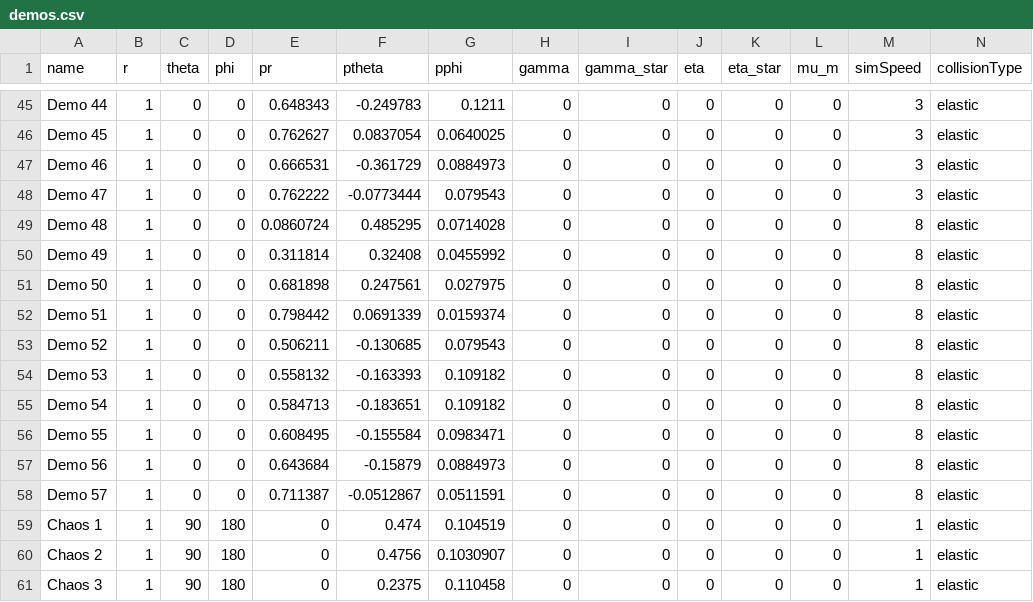
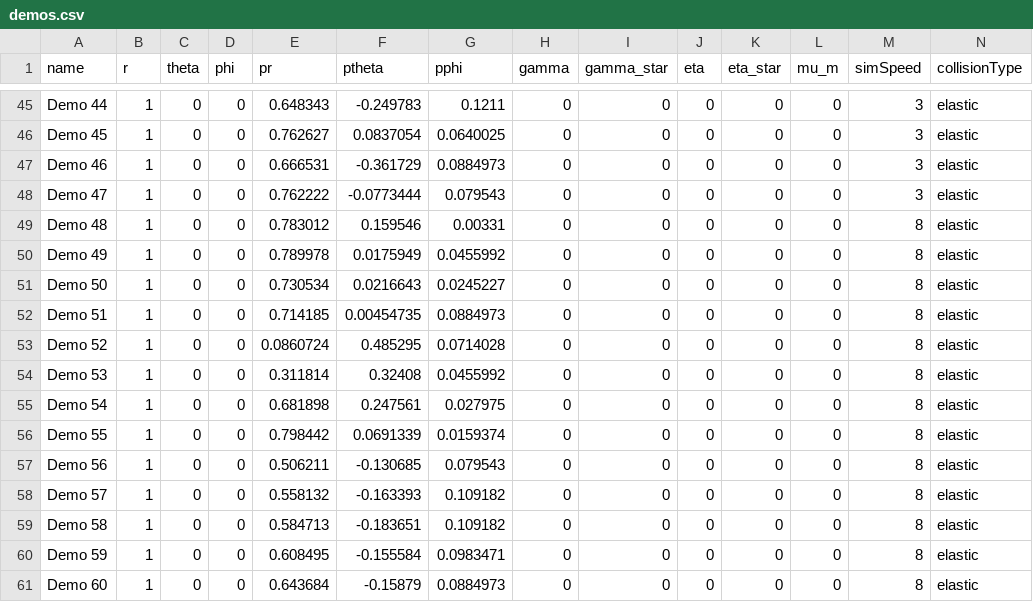
Before and after one commit to edwardsjohnmartin/MagPhyx, a CSV file: demos.csv, drawn as a sheet; only a part is shown, gaps mark what is left out; the shorter side is filled out with more unchanged rows; rows hold the shown columns only; the diff covers the shown part only; the diff names each change by its address in the sheet, - before the commit and + after, or states it on an @@ line.

Commit message:
new demos for Chaos paper

```diff
--- a/demos.csv
+++ b/demos.csv
-E49 (pr): 0.0860724
+E49 (pr): 0.783012
-F49 (ptheta): 0.485295
+F49 (ptheta): 0.159546
-G49 (pphi): 0.0714028
+G49 (pphi): 0.00331
-E50 (pr): 0.311814
+E50 (pr): 0.789978
-F50 (ptheta): 0.32408
+F50 (ptheta): 0.0175949
-E51 (pr): 0.681898
+E51 (pr): 0.730534
-F51 (ptheta): 0.247561
+F51 (ptheta): 0.0216643
-G51 (pphi): 0.027975
+G51 (pphi): 0.0245227
-E52 (pr): 0.798442
+E52 (pr): 0.714185
-F52 (ptheta): 0.0691339
+F52 (ptheta): 0.00454735
-G52 (pphi): 0.0159374
+G52 (pphi): 0.0884973
-E53 (pr): 0.506211
+E53 (pr): 0.0860724
-F53 (ptheta): -0.130685
+F53 (ptheta): 0.485295
-G53 (pphi): 0.079543
+G53 (pphi): 0.0714028
-E54 (pr): 0.558132
+E54 (pr): 0.311814
-F54 (ptheta): -0.163393
+F54 (ptheta): 0.32408
-G54 (pphi): 0.109182
+G54 (pphi): 0.0455992
-E55 (pr): 0.584713
+E55 (pr): 0.681898
-F55 (ptheta): -0.183651
+F55 (ptheta): 0.247561
-G55 (pphi): 0.109182
+G55 (pphi): 0.027975
-E56 (pr): 0.608495
+E56 (pr): 0.798442
-F56 (ptheta): -0.155584
+F56 (ptheta): 0.0691339
-G56 (pphi): 0.0983471
+G56 (pphi): 0.0159374
-E57 (pr): 0.643684
+E57 (pr): 0.506211
-F57 (ptheta): -0.15879
+F57 (ptheta): -0.130685
-G57 (pphi): 0.0884973
+G57 (pphi): 0.079543
-E58 (pr): 0.711387
+E58 (pr): 0.558132
-F58 (ptheta): -0.0512867
+F58 (ptheta): -0.163393
-G58 (pphi): 0.0511591
+G58 (pphi): 0.109182
+row 59: Demo 58 | 1 | 0 | 0 | 0.584713 | -0.183651 | 0.109182 | 0 | 0 | 0 | 0 | 0 | 8 | elastic
+row 60: Demo 59 | 1 | 0 | 0 | 0.608495 | -0.155584 | 0.0983471 | 0 | 0 | 0 | 0 | 0 | 8 | elastic
+row 61: Demo 60 | 1 | 0 | 0 | 0.643684 | -0.15879 | 0.0884973 | 0 | 0 | 0 | 0 | 0 | 8 | elastic
```
Also changed, not shown: 3 added rows elsewhere in this file.
